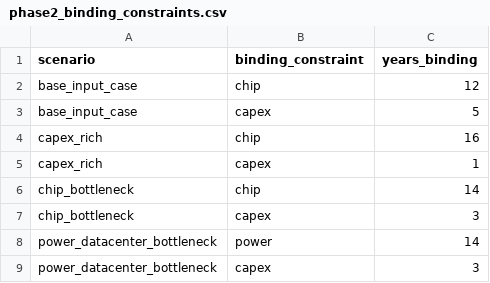
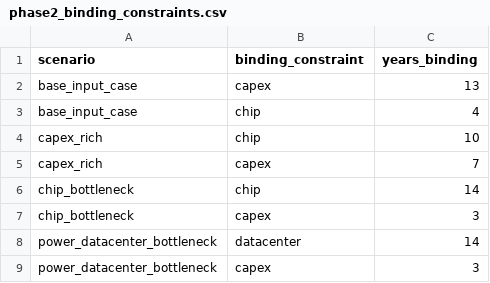
Before and after one commit to spiceoogway/ai-economy-timelines, a CSV file: outputs/tables/phase2_binding_constraints.csv, drawn as a sheet.

```diff
--- a/outputs/tables/phase2_binding_constraints.csv
+++ b/outputs/tables/phase2_binding_constraints.csv
@@ -1,9 +1,9 @@
 scenario,binding_constraint,years_binding
-base_input_case,chip,12
-base_input_case,capex,5
-capex_rich,chip,16
-capex_rich,capex,1
+base_input_case,capex,13
+base_input_case,chip,4
+capex_rich,chip,10
+capex_rich,capex,7
 chip_bottleneck,chip,14
 chip_bottleneck,capex,3
-power_datacenter_bottleneck,power,14
+power_datacenter_bottleneck,datacenter,14
 power_datacenter_bottleneck,capex,3
```
Also changed, not shown: outputs/tables/phase2_scenario_summary.csv, 17 other files.
